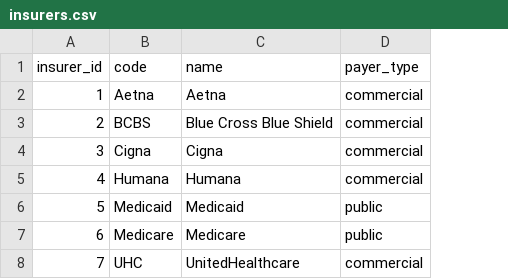
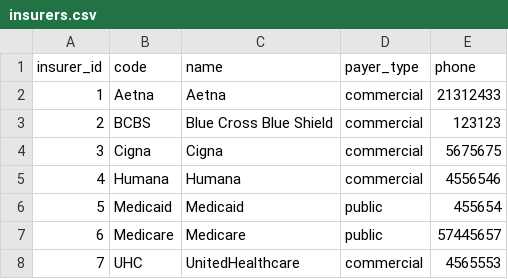
Before and after one commit to MedicoDB/Medico_db, a CSV file: Dataset_renewed/insurers.csv, drawn as a sheet; the diff names each change by its address in the sheet, - before the commit and + after, or states it on an @@ line.

```diff
--- a/Dataset_renewed/insurers.csv
+++ b/Dataset_renewed/insurers.csv
+column E (phone), rows 2-8: 21312433 | 123123 | 5675675 | 4556546 | 455654 | 57445657 | 4565553
```
Also changed, not shown: 11 other files.
